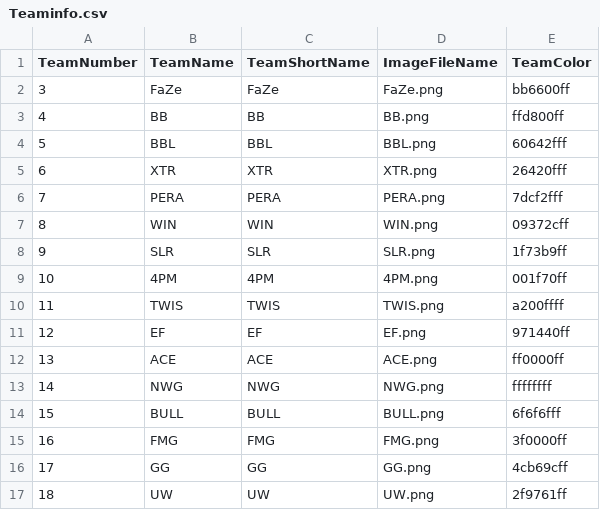
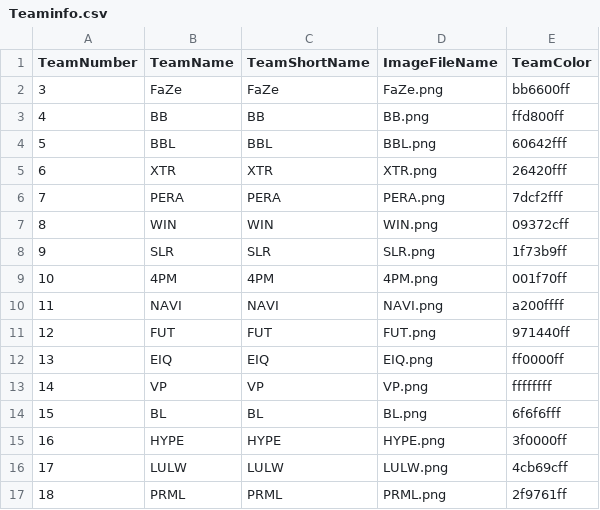
Before and after one commit to Jesper-Lehtinen/pubg_observer_file, a CSV file: Observer/Teaminfo.csv, drawn as a sheet.

```diff
--- a/Observer/Teaminfo.csv
+++ b/Observer/Teaminfo.csv
@@ -9,9 +9,9 @@ TeamNumber, TeamName, TeamShortName, ImageFileName, TeamColor
 10,4PM,4PM,4PM.png,001f70ff
-11,TWIS,TWIS,TWIS.png,a200ffff
-12,EF,EF,EF.png,971440ff
-13,ACE,ACE,ACE.png,ff0000ff
-14,NWG,NWG,NWG.png,ffffffff
-15,BULL,BULL,BULL.png,6f6f6fff
-16,FMG,FMG,FMG.png,3f0000ff
-17,GG,GG,GG.png,4cb69cff
-18,UW,UW,UW.png,2f9761ff
+11,NAVI,NAVI,NAVI.png,a200ffff
+12,FUT,FUT,FUT.png,971440ff
+13,EIQ,EIQ,EIQ.png,ff0000ff
+14,VP,VP,VP.png,ffffffff
+15,BL,BL,BL.png,6f6f6fff
+16,HYPE,HYPE,HYPE.png,3f0000ff
+17,LULW,LULW,LULW.png,4cb69cff
+18,PRML,PRML,PRML.png,2f9761ff
```
Also changed, not shown: 24 other files.
